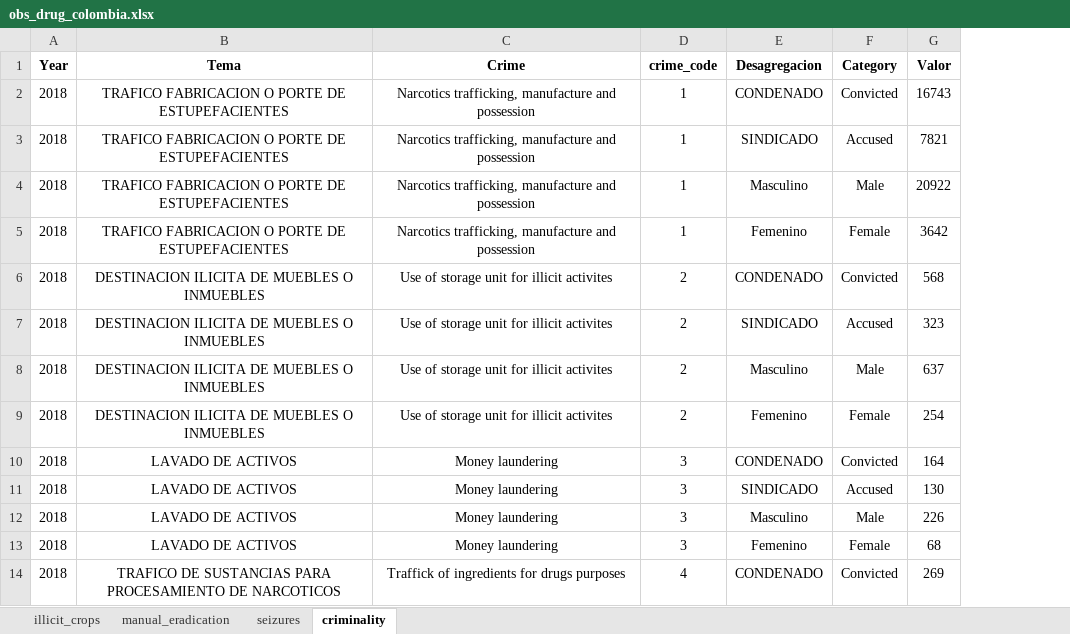
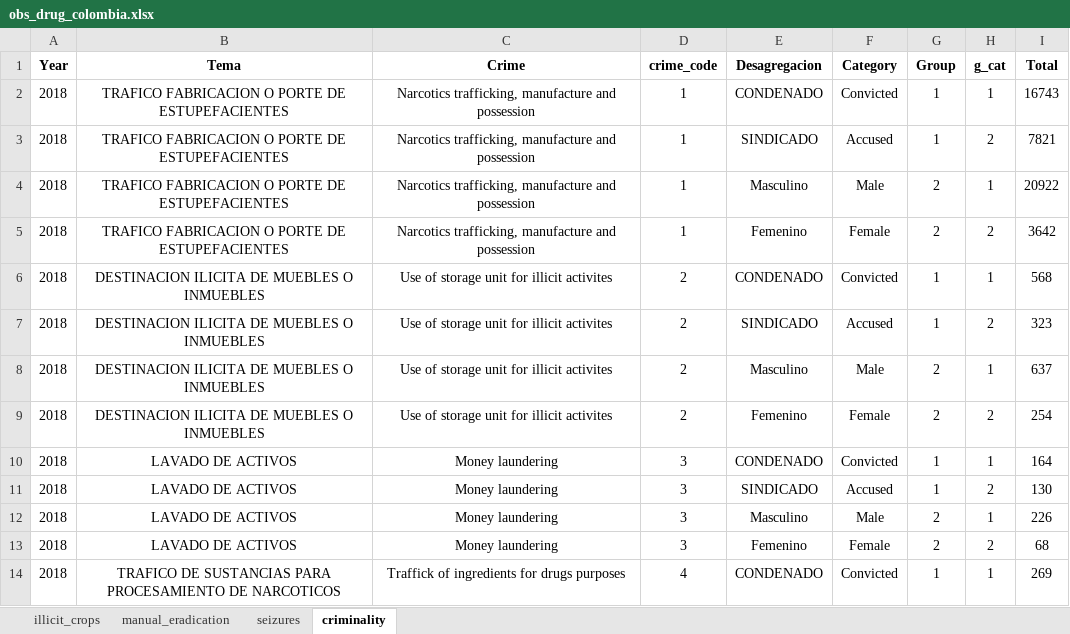
Before and after one commit to lgoyenec/hw2_lgoyenec, an Excel workbook: data_xls/obs_drug_colombia.xlsx, sheet criminality, drawn as a sheet; only a part is shown; values as stored, in another font and other column widths than the file's, no borders; addresses are those after the commit; the diff names each change by its address in the sheet, - before the commit and + after, or states it on an @@ line.

Commit message:
Additional changes in app and data .xls
More details to app:
- Change colors, title
- Add 2 additional valuebox
- Due to lack of time, eliminate tab "Consumption"

Data .xls:
- Add categorical variable in sheet criminality

```diff
--- a/data_xls/obs_drug_colombia.xlsx (sheet criminality)
+++ b/data_xls/obs_drug_colombia.xlsx (sheet criminality)
+column G (Group), rows 2-14: 1 | 1 | 2 | 2 | 1 | 1 | 2 | 2 | 1 | 1 | 2 | 2 | 1
+column H (g_cat), rows 2-14: 1 | 2 | 1 | 2 | 1 | 2 | 1 | 2 | 1 | 2 | 1 | 2 | 1
-I1: Valor
+I1: Total
```
Also changed, not shown: 1 other file.
